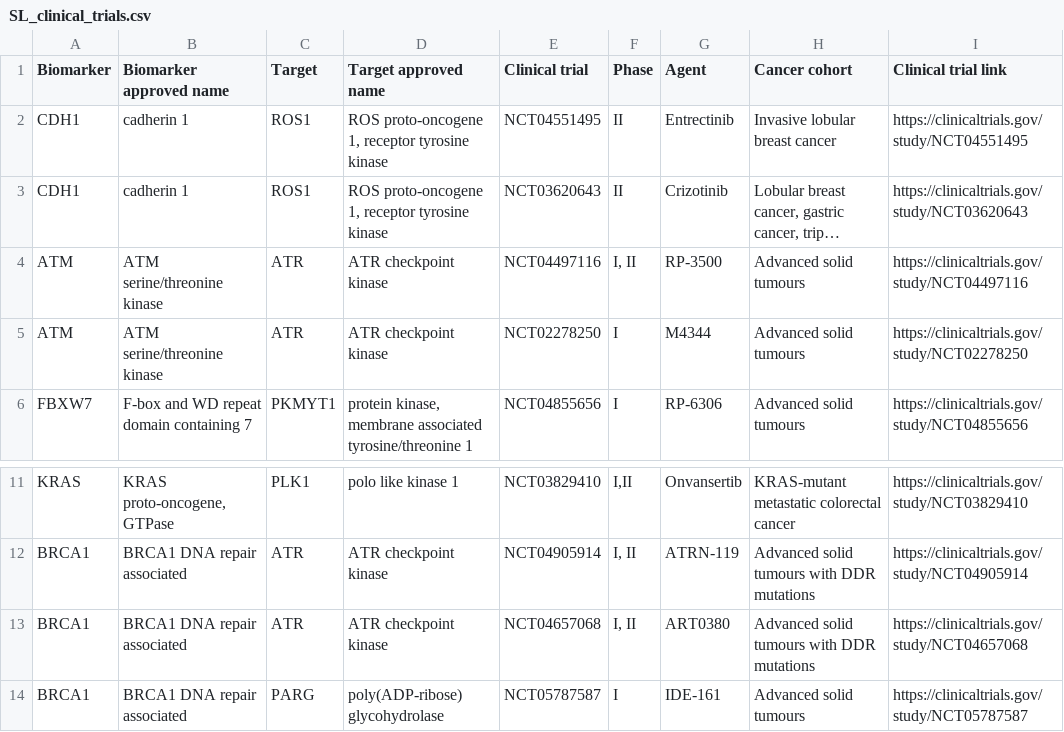
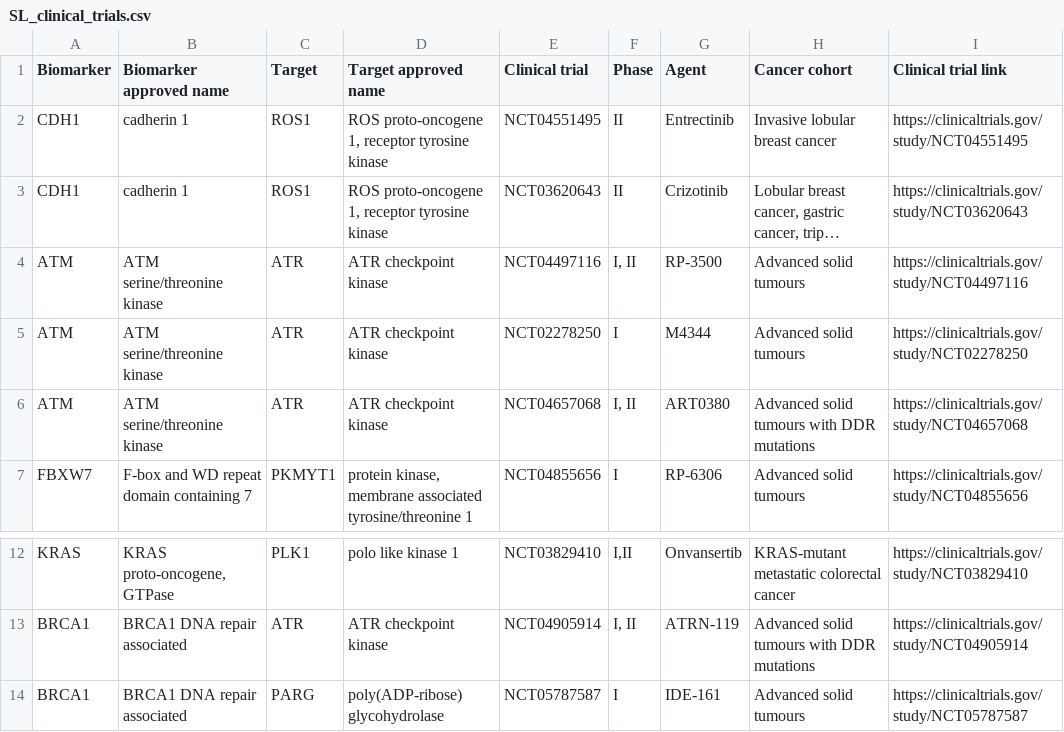
Before and after one commit to cancergenetics/sl-resistance-database, a CSV file: SL_clinical_trials.csv, drawn as a sheet; only a part is shown, gaps mark what is left out; long unchanged cells end in …; removed rows and columns are numbered as before the commit, all else as after; the diff names each change by its address in the sheet, - before the commit and + after, or states it on an @@ line.

Commit message:
Move ART0380 trial from BRCA1-ATR to ATM-ATR
NCT04657068's only biomarker eligibility criterion is ATM alterations
predicting loss of ATM protein, so it belongs to the ATM-ATR pair.

```diff
--- a/SL_clinical_trials.csv
+++ b/SL_clinical_trials.csv
+row 6: ATM | ATM serine/threonine kinase | ATR | ATR checkpoint kinase | NCT04657068 | I, II | ART0380 | Advanced solid tumours with DDR mutations | https://clinicaltrials.gov/study/NCT04657068
-row 13: BRCA1 | BRCA1 DNA repair associated | ATR | ATR checkpoint kinase | NCT04657068 | I, II | ART0380 | Advanced solid tumours with DDR mutations | https://clinicaltrials.gov/study/NCT04657068
```
